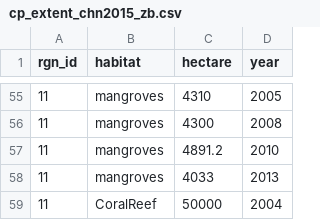
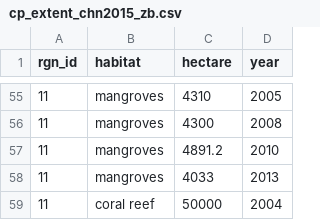
Before and after one commit to OHI-Science/chn, a CSV file: province2015/layers/cp_extent_chn2015_zb.csv, drawn as a sheet; only a part is shown, gaps mark what is left out.

```diff
--- a/province2015/layers/cp_extent_chn2015_zb.csv
+++ b/province2015/layers/cp_extent_chn2015_zb.csv
@@ -58,2 +58,2 @@
 11,"mangroves",4033,2013
-11," CoralReef",50000,2004
+11,"coral reef",50000,2004
```
Also changed, not shown: province2015/layers/cp_condition_chn2015_zb.csv, province2015/prep/5_CP/cp_condition_chn2015_zb.csv, 2 other files.
